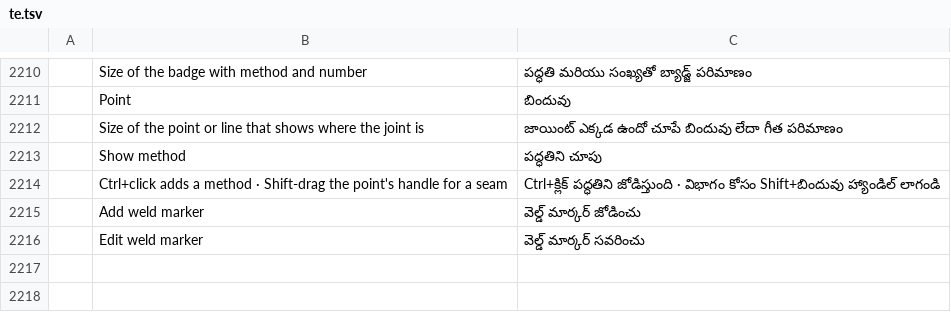
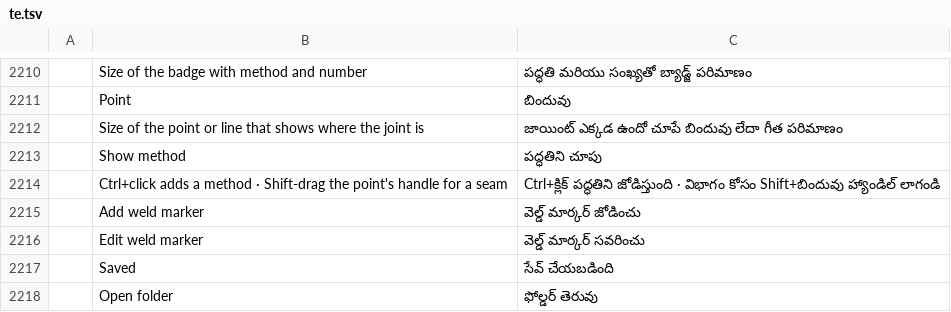
Before and after one commit to YamYam-ee/trk-pdf-flow, a TSV file: crates/ui-egui/src/i18n/te.tsv, drawn as a sheet; only a part is shown, gaps mark what is left out; the diff names each change by its address in the sheet, - before the commit and + after, or states it on an @@ line.

```diff
--- a/crates/ui-egui/src/i18n/te.tsv
+++ b/crates/ui-egui/src/i18n/te.tsv
+row 2217:  | Saved | సేవ్ చేయబడింది
+row 2218:  | Open folder | ఫోల్డర్ తెరువు
```
Also changed, not shown: crates/ui-egui/src/i18n/ar.tsv, crates/ui-egui/src/i18n/bg.tsv, 21 other files.
